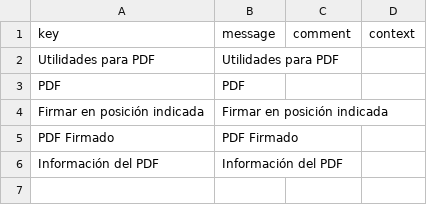
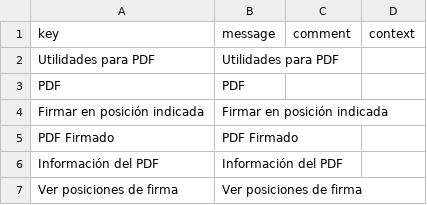
Before and after one commit to educaflow/secretaria-virtual, a CSV file: src/main/java/com/educaflow/subsystem/pdfutilities/views/i18n_es.csv, drawn as a sheet; the diff names each change by its address in the sheet, - before the commit and + after, or states it on an @@ line.

```diff
--- a/src/main/java/com/educaflow/subsystem/pdfutilities/views/i18n_es.csv
+++ b/src/main/java/com/educaflow/subsystem/pdfutilities/views/i18n_es.csv
+row 7: Ver posiciones de firma | Ver posiciones de firma
```
Also changed, not shown: src/main/java/com/educaflow/subsystem/pdfutilities/views/i18n_ca.csv, 5 other files.
